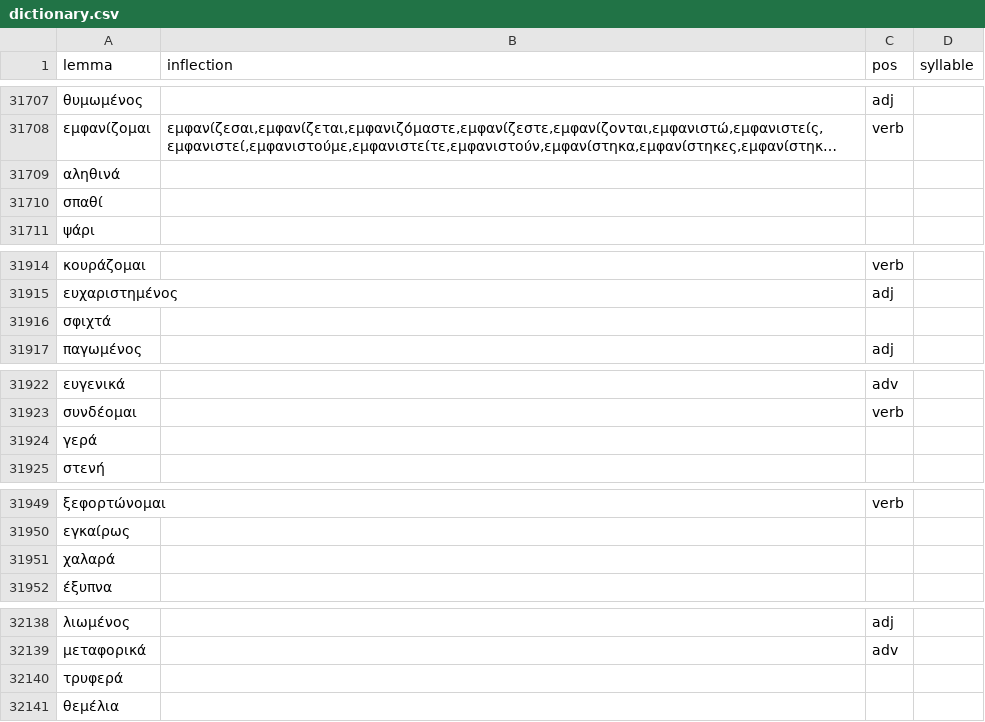
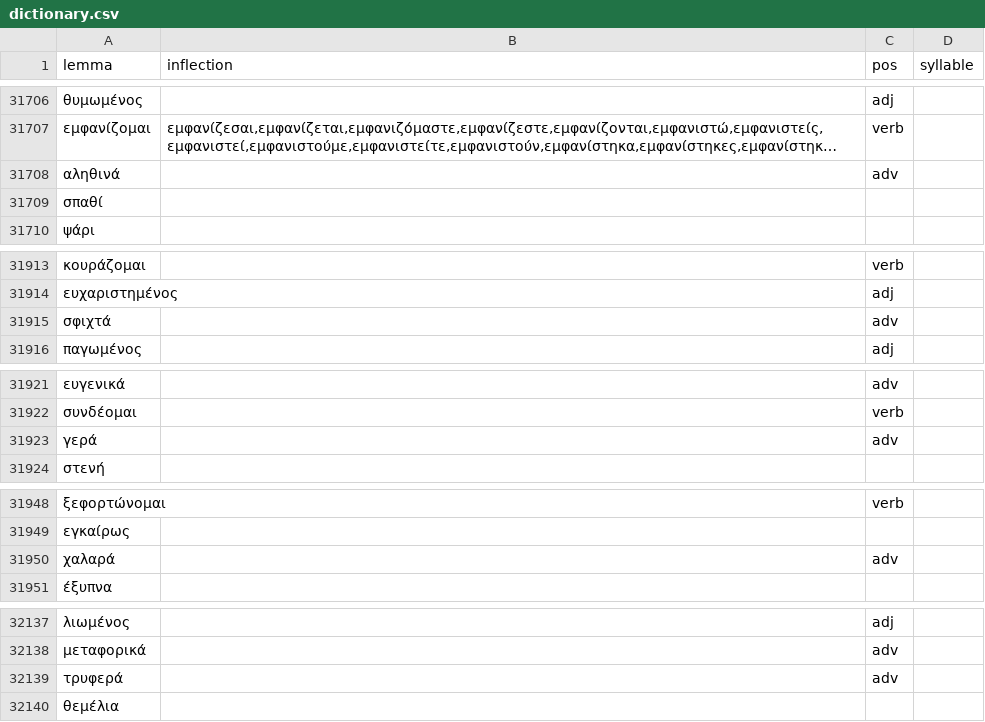
Before and after one commit to gnikides/lemma, a CSV file: src/data/el/dictionary.csv, drawn as a sheet; only a part is shown, gaps mark what is left out; long unchanged cells end in …; addresses are those after the commit; the diff covers the shown part only; the diff names each change by its address in the sheet, - before the commit and + after, or states it on an @@ line.

```diff
--- a/src/data/el/dictionary.csv
+++ b/src/data/el/dictionary.csv
-C31708 (pos): (empty)
+C31708 (pos): adv
-C31915 (pos): (empty)
+C31915 (pos): adv
-C31923 (pos): (empty)
+C31923 (pos): adv
-C31950 (pos): (empty)
+C31950 (pos): adv
-C32139 (pos): (empty)
+C32139 (pos): adv
```
Also changed, not shown: 1 removed row and 11 edited cells elsewhere in this file.
